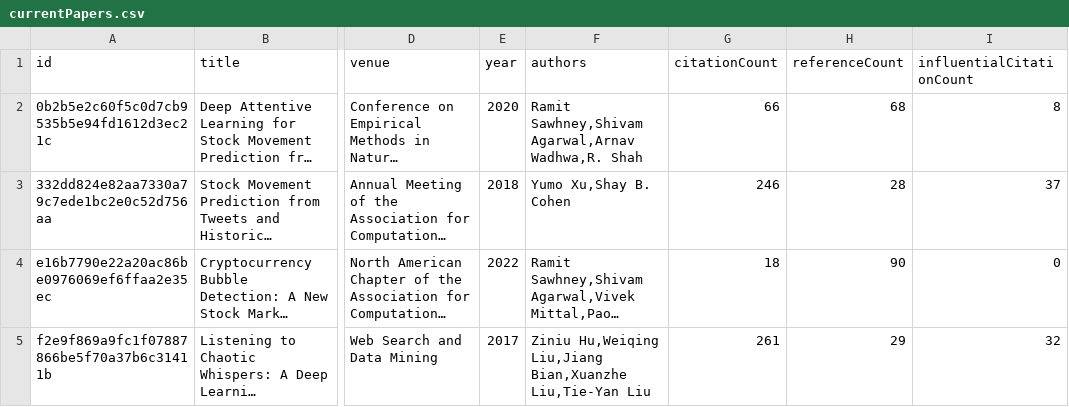
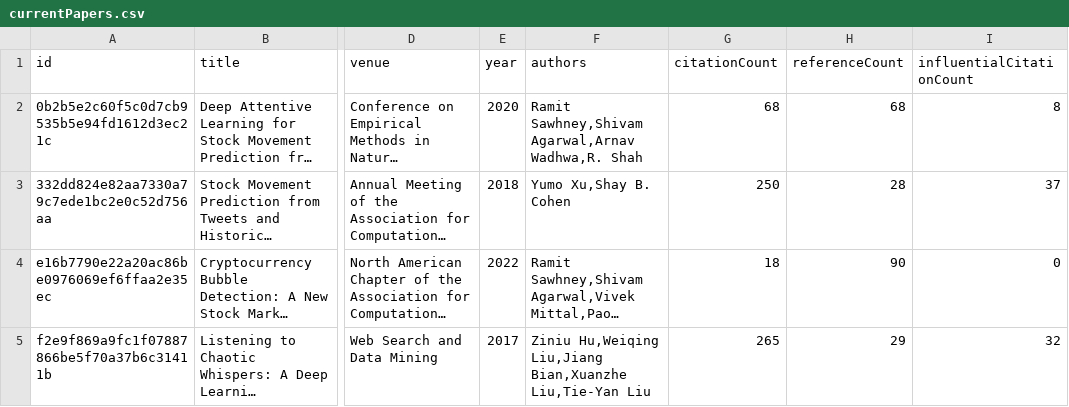
Before and after one commit to avi-jit/memestock-lit-review, a CSV file: data/currentPapers.csv, drawn as a sheet; only a part is shown, gaps mark what is left out; long unchanged cells end in …; the diff names each change by its address in the sheet, - before the commit and + after, or states it on an @@ line.

Commit message:
Update paper data

```diff
--- a/data/currentPapers.csv
+++ b/data/currentPapers.csv
-G2 (citationCount): 66
+G2 (citationCount): 68
-G3 (citationCount): 246
+G3 (citationCount): 250
-G5 (citationCount): 261
+G5 (citationCount): 265
```
Also changed, not shown: 2 other files.
